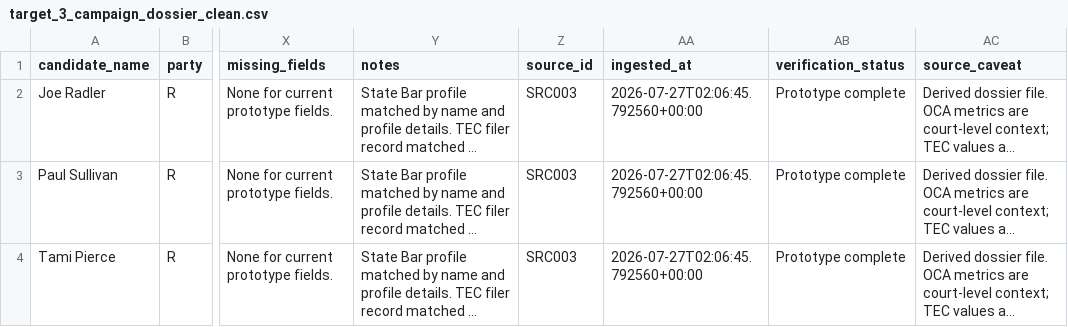
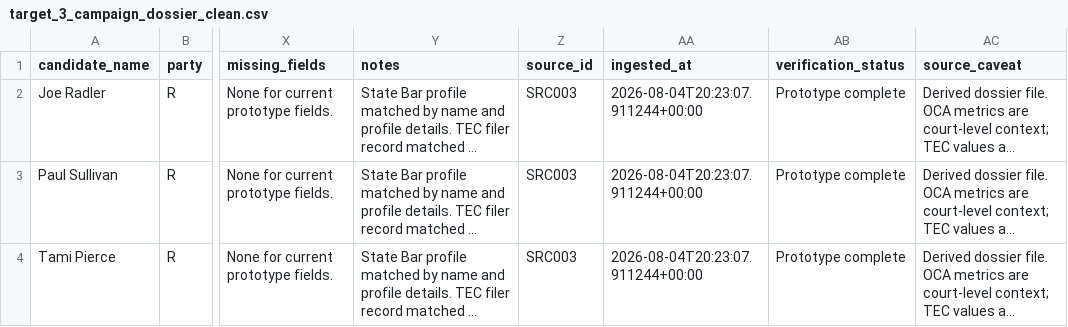
Before and after one commit to Chambers-Capital-Ventures-Inc/spartan-campaign-data-platform, a CSV file: data/silver/target_3_campaign_dossier_clean.csv, drawn as a sheet; only a part is shown, gaps mark what is left out; long unchanged cells end in …; the diff names each change by its address in the sheet, - before the commit and + after, or states it on an @@ line.

```diff
--- a/data/silver/target_3_campaign_dossier_clean.csv
+++ b/data/silver/target_3_campaign_dossier_clean.csv
-AA2:AA4 (ingested_at): 2026-07-27T02:06:45.792560+00:00
+AA2:AA4 (ingested_at): 2026-08-04T20:23:07.911244+00:00
```
Also changed, not shown: 6 other files.
